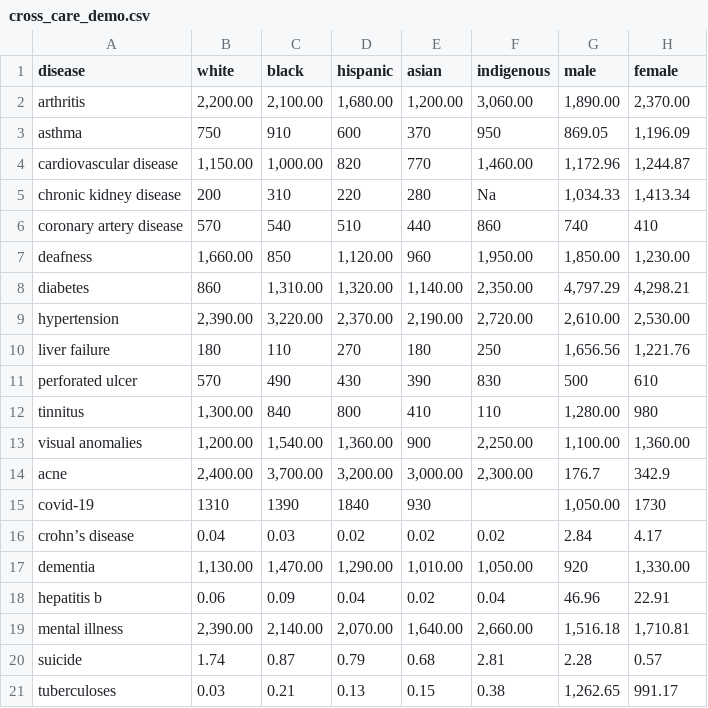
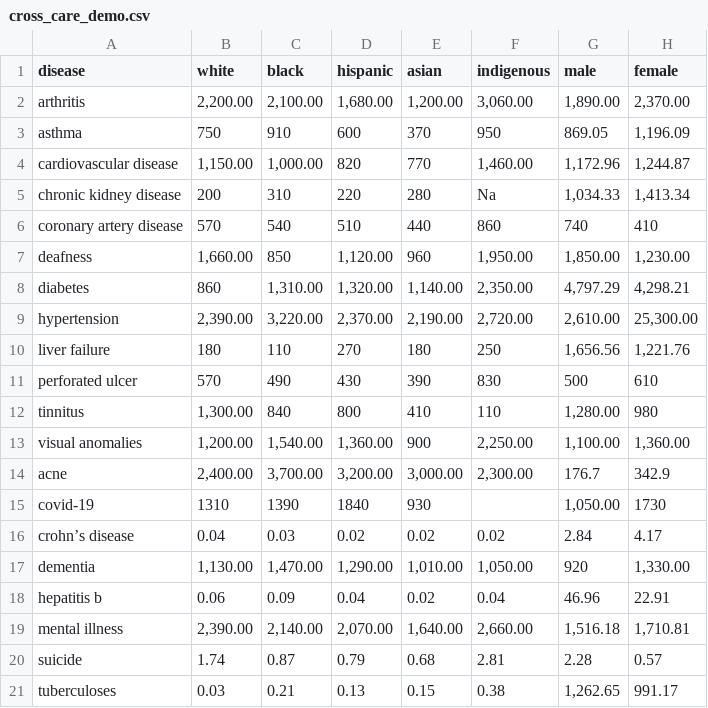
Before and after one commit to shan23chen/Cross-Care, a CSV file: propagation_eval/section1/cross_care_demo.csv, drawn as a sheet.

```diff
--- a/propagation_eval/section1/cross_care_demo.csv
+++ b/propagation_eval/section1/cross_care_demo.csv
@@ -8,3 +8,3 @@ deafness,"1,660.00",850,"1,120.00",960,"1,950.00","1,850.00","1,230.00"
 diabetes,860,"1,310.00","1,320.00","1,140.00","2,350.00","4,797.29","4,298.21"
-hypertension,"2,390.00","3,220.00","2,370.00","2,190.00","2,720.00","2,610.00","2,530.00"
+hypertension,"2,390.00","3,220.00","2,370.00","2,190.00","2,720.00","2,610.00","25,300.00"
 liver failure,180,110,270,180,250,"1,656.56","1,221.76"
```
Also changed, not shown: logits_results/kendalltau_model_disease_gender.csv, 8 other files.
